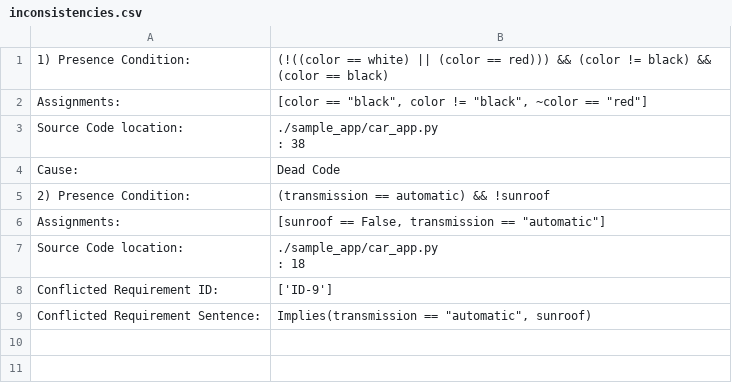
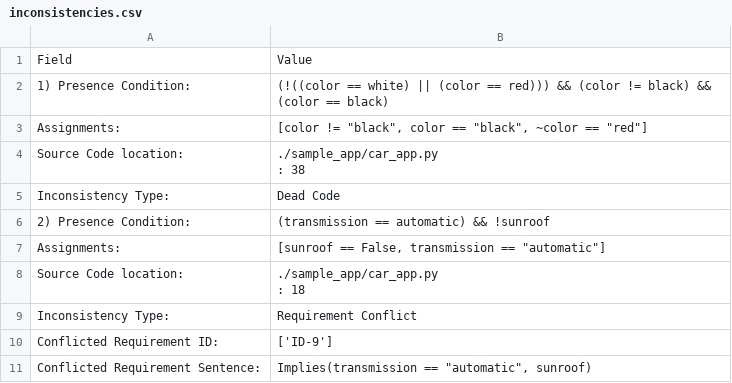
Before and after one commit to chinkhor/VarCHEKER-reports, a CSV file: inconsistencies.csv, drawn as a sheet.

Commit message:
Initial Check In

```diff
--- a/inconsistencies.csv
+++ b/inconsistencies.csv
@@ -1,6 +1,7 @@
+Field,Value
 1) Presence Condition:,(!((color == white) || (color == red))) && (color != black) && (color == black)
-   Assignments:,"[color == ""black"", color != ""black"", ~color == ""red""]"
+   Assignments:,"[color != ""black"", color == ""black"", ~color == ""red""]"
    Source Code location:,"./sample_app/car_app.py
 : 38"
-   Cause:,Dead Code
+   Inconsistency Type:,Dead Code
 2) Presence Condition:,(transmission == automatic) && !sunroof
@@ -9,2 +10,3 @@
 : 18"
+   Inconsistency Type:,Requirement Conflict
    Conflicted Requirement ID:,['ID-9']
```
